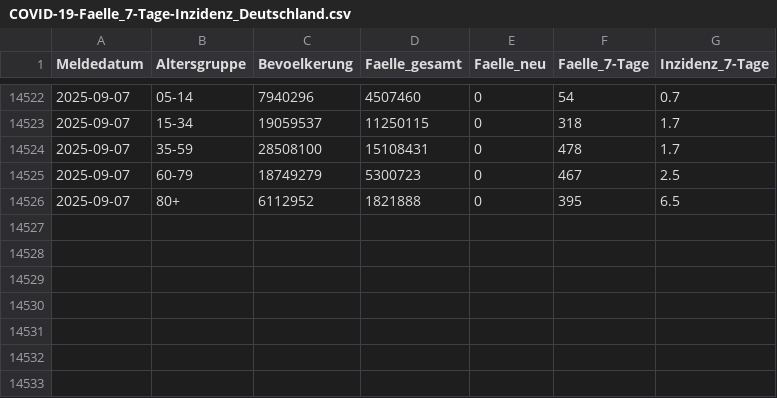
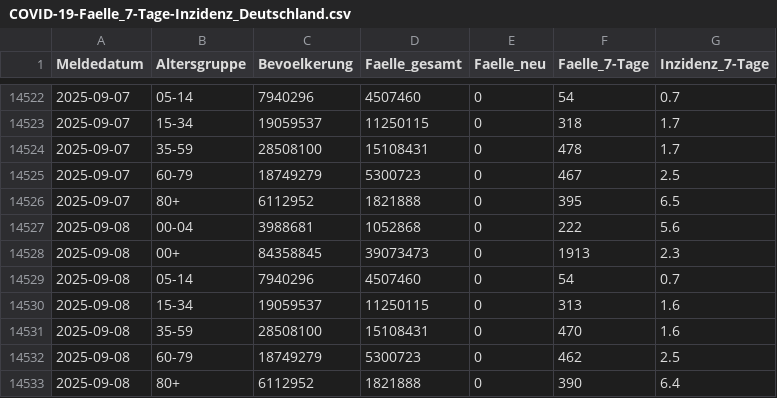
Before and after one commit to robert-koch-institut/COVID-19_7-Tage-Inzidenz_in_Deutschland, a CSV file: COVID-19-Faelle_7-Tage-Inzidenz_Deutschland.csv, drawn as a sheet; only a part is shown, gaps mark what is left out.

```diff
--- a/COVID-19-Faelle_7-Tage-Inzidenz_Deutschland.csv
+++ b/COVID-19-Faelle_7-Tage-Inzidenz_Deutschland.csv
@@ -14526 +14526,8 @@ Meldedatum,Altersgruppe,Bevoelkerung,Faelle_gesamt,Faelle_neu,Faelle_7-Tage,Inzi
 2025-09-07,80+,6112952,1821888,0,395,6.5
+2025-09-08,00-04,3988681,1052868,0,222,5.6
+2025-09-08,00+,84358845,39073473,0,1913,2.3
+2025-09-08,05-14,7940296,4507460,0,54,0.7
+2025-09-08,15-34,19059537,11250115,0,313,1.6
+2025-09-08,35-59,28508100,15108431,0,470,1.6
+2025-09-08,60-79,18749279,5300723,0,462,2.5
+2025-09-08,80+,6112952,1821888,0,390,6.4
```
Also changed, not shown: 7 other files.
